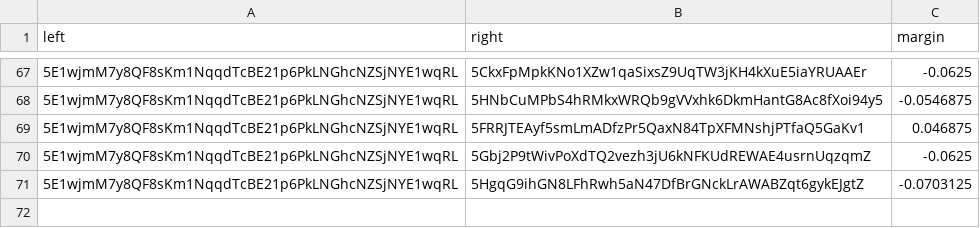
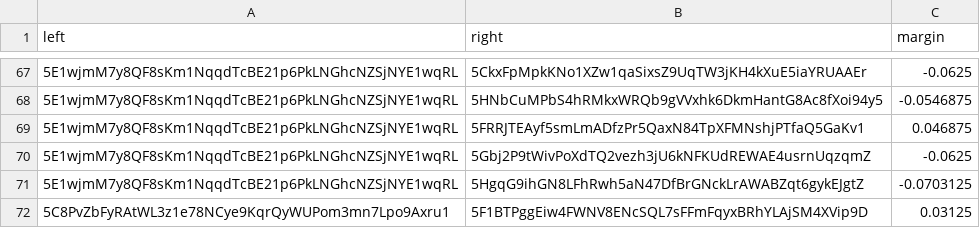
Before and after one commit to 404-Repo/404-competition-2, a CSV file: rounds/58/matches_matrix.csv, drawn as a sheet; only a part is shown, gaps mark what is left out; the diff names each change by its address in the sheet, - before the commit and + after, or states it on an @@ line.

Commit message:
Update matches matrix for round 58

```diff
--- a/rounds/58/matches_matrix.csv
+++ b/rounds/58/matches_matrix.csv
+row 72: 5C8PvZbFyRAtWL3z1e78NCye9KqrQyWUPom3mn7Lpo9Axru1 | 5F1BTPggEiw4FWNV8ENcSQL7sFFmFqyxBRhYLAjSM4XVip9D | 0.03125
```
